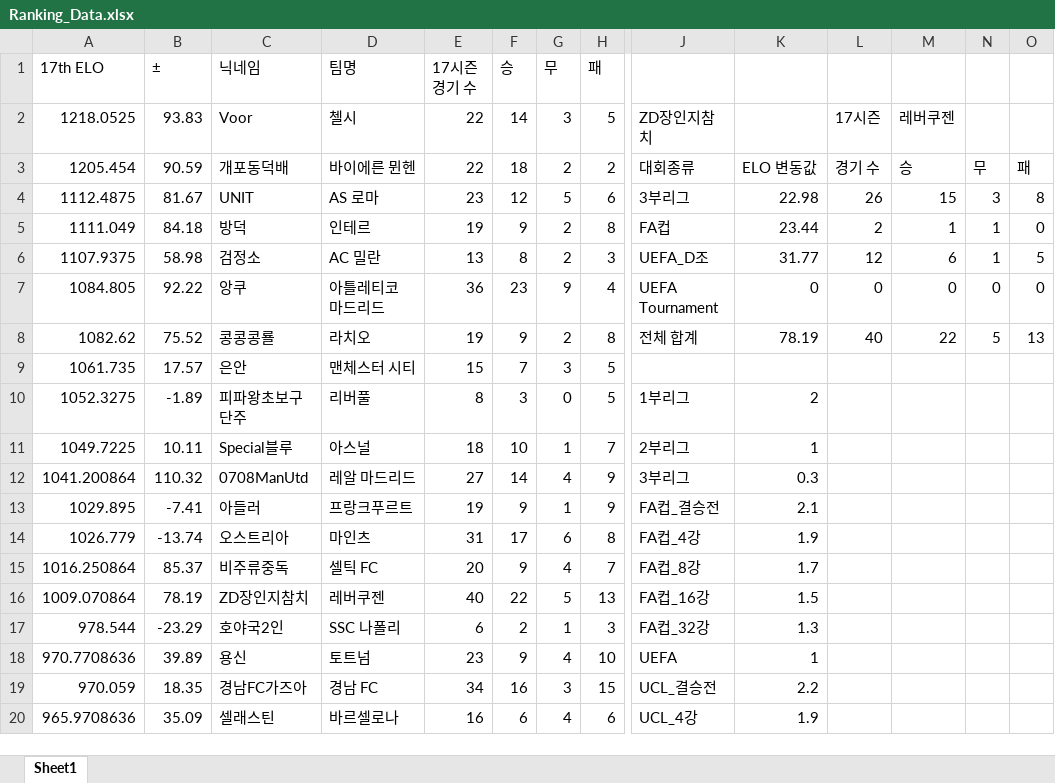
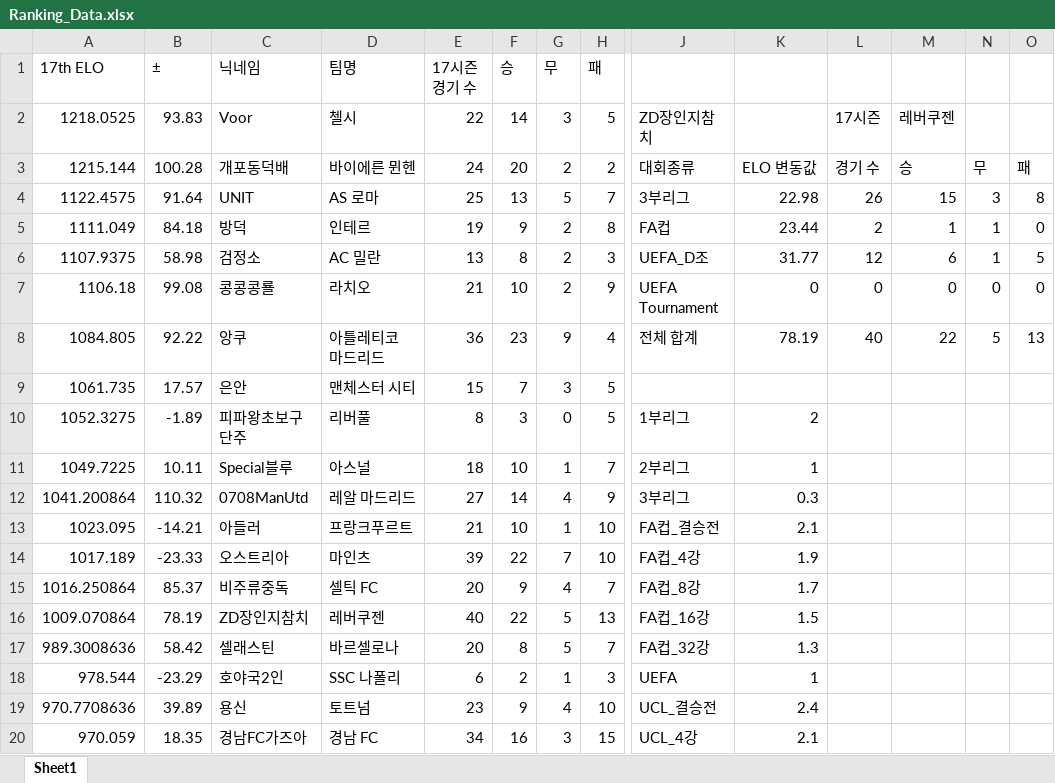
Before and after one commit to xldyxl/all-star-league, an Excel workbook: Ranking_Data.xlsx, sheet Sheet1, drawn as a sheet; only a part is shown, gaps mark what is left out; values as stored, in another font and other column widths than the file's, no borders; removed rows and columns are numbered as before the commit, all else as after; rows hold the shown columns only; the diff covers the shown part only; the diff names each change by its address in the sheet, - before the commit and + after, or states it on an @@ line.

```diff
--- a/Ranking_Data.xlsx (sheet Sheet1)
+++ b/Ranking_Data.xlsx (sheet Sheet1)
-A3 (17th ELO): 1205.454
+A3 (17th ELO): 1215.144
-B3 (±): 90.59
+B3 (±): 100.28
-E3 (17시즌 경기 수): 22
+E3 (17시즌 경기 수): 24
-F3 (승): 18
+F3 (승): 20
-A4 (17th ELO): 1112.4875
+A4 (17th ELO): 1122.4575
-B4 (±): 81.67
+B4 (±): 91.64
-E4 (17시즌 경기 수): 23
+E4 (17시즌 경기 수): 25
-F4 (승): 12
+F4 (승): 13
-H4 (패): 6
+H4 (패): 7
+row 7: 1106.18 | 99.08 | 콩콩콩룔 | 라치오 | 21 | 10 | 2 | 9 | UEFA Tournament | 0 | 0 | 0 | 0 | 0
-J8: UEFA Tournament
+J8: 전체 합계
-K8: 0
+K8: 78.19
-L8: 0
+L8: 40
-M8: 0
+M8: 22
-N8: 0
+N8: 5
-O8: 0
+O8: 13
-row 8: 1082.62 | 75.52 | 콩콩콩룔 | 라치오 | 19 | 9 | 2 | 8 | 전체 합계 | 78.19 | 40 | 22 | 5 | 13
-A13 (17th ELO): 1029.895
+A13 (17th ELO): 1023.095
-B13 (±): -7.41
+B13 (±): -14.21
-E13 (17시즌 경기 수): 19
+E13 (17시즌 경기 수): 21
-F13 (승): 9
+F13 (승): 10
-H13 (패): 9
+H13 (패): 10
-row 14: 1026.779 | -13.74 | 오스트리아 | 마인츠 | 31 | 17 | 6 | 8 | FA컵_4강 | 1.9
+row 14: 1017.189 | -23.33 | 오스트리아 | 마인츠 | 39 | 22 | 7 | 10 | FA컵_4강 | 1.9
+row 17: 989.3008636 | 58.42 | 셀래스틴 | 바르셀로나 | 20 | 8 | 5 | 7 | FA컵_32강 | 1.3
-J18: FA컵_32강
+J18: UEFA
-K18: 1.3
+K18: 1
-J19: UEFA
+J19: UCL_결승전
-K19: 1
+K19: 2.4
-J20: UCL_결승전
+J20: UCL_4강
-K20: 2.2
+K20: 2.1
-row 20: 965.9708636 | 35.09 | 셀래스틴 | 바르셀로나 | 16 | 6 | 4 | 6 | UCL_4강 | 1.9
```
Also changed, not shown: 3 added rows, 3 removed rows and 7 edited cells elsewhere in this sheet, API데이터_경기_득점_및_도움_기록.xlsx, 10 other files.
